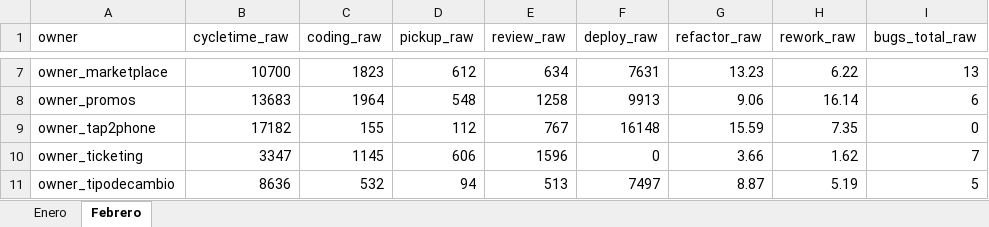
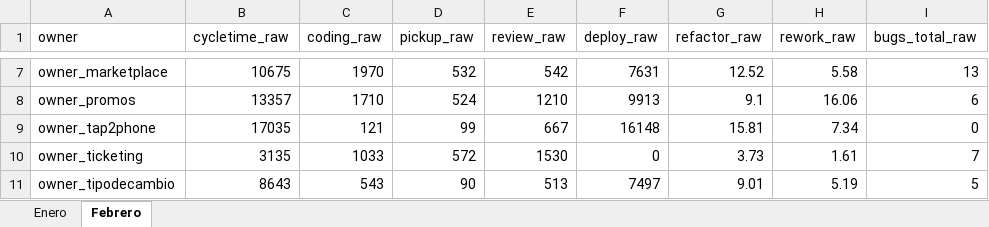
Before and after one commit to AFG-MOBILE/EM-projects, an Excel workbook: metrics/metricas_analysis.xlsx, sheet Febrero, drawn as a sheet; only a part is shown, gaps mark what is left out; values as stored, in another font and other column widths than the file's, no borders; the diff covers the shown part only; the diff names each change by its address in the sheet, - before the commit and + after, or states it on an @@ line.

```diff
--- a/metrics/metricas_analysis.xlsx (sheet Febrero)
+++ b/metrics/metricas_analysis.xlsx (sheet Febrero)
-B7 (cycletime_raw): 10700
+B7 (cycletime_raw): 10675
-C7 (coding_raw): 1823
+C7 (coding_raw): 1970
-D7 (pickup_raw): 612
+D7 (pickup_raw): 532
-E7 (review_raw): 634
+E7 (review_raw): 542
-G7 (refactor_raw): 13.23
+G7 (refactor_raw): 12.52
-H7 (rework_raw): 6.22
+H7 (rework_raw): 5.58
-B8 (cycletime_raw): 13683
+B8 (cycletime_raw): 13357
-C8 (coding_raw): 1964
+C8 (coding_raw): 1710
-D8 (pickup_raw): 548
+D8 (pickup_raw): 524
-E8 (review_raw): 1258
+E8 (review_raw): 1210
-G8 (refactor_raw): 9.06
+G8 (refactor_raw): 9.1
-H8 (rework_raw): 16.14
+H8 (rework_raw): 16.06
-B9 (cycletime_raw): 17182
+B9 (cycletime_raw): 17035
-C9 (coding_raw): 155
+C9 (coding_raw): 121
-D9 (pickup_raw): 112
+D9 (pickup_raw): 99
-E9 (review_raw): 767
+E9 (review_raw): 667
-G9 (refactor_raw): 15.59
+G9 (refactor_raw): 15.81
-H9 (rework_raw): 7.35
+H9 (rework_raw): 7.34
-B10 (cycletime_raw): 3347
+B10 (cycletime_raw): 3135
-C10 (coding_raw): 1145
+C10 (coding_raw): 1033
-D10 (pickup_raw): 606
+D10 (pickup_raw): 572
-E10 (review_raw): 1596
+E10 (review_raw): 1530
-G10 (refactor_raw): 3.66
+G10 (refactor_raw): 3.73
-H10 (rework_raw): 1.62
+H10 (rework_raw): 1.61
-B11 (cycletime_raw): 8636
+B11 (cycletime_raw): 8643
-C11 (coding_raw): 532
+C11 (coding_raw): 543
-D11 (pickup_raw): 94
+D11 (pickup_raw): 90
-G11 (refactor_raw): 8.87
+G11 (refactor_raw): 9.01
```
Also changed, not shown: 55 edited cells elsewhere in this sheet, detailed_interactions_cards_done_list_promos.xlsx, metrics/metricas.xlsx, 4 other files.
